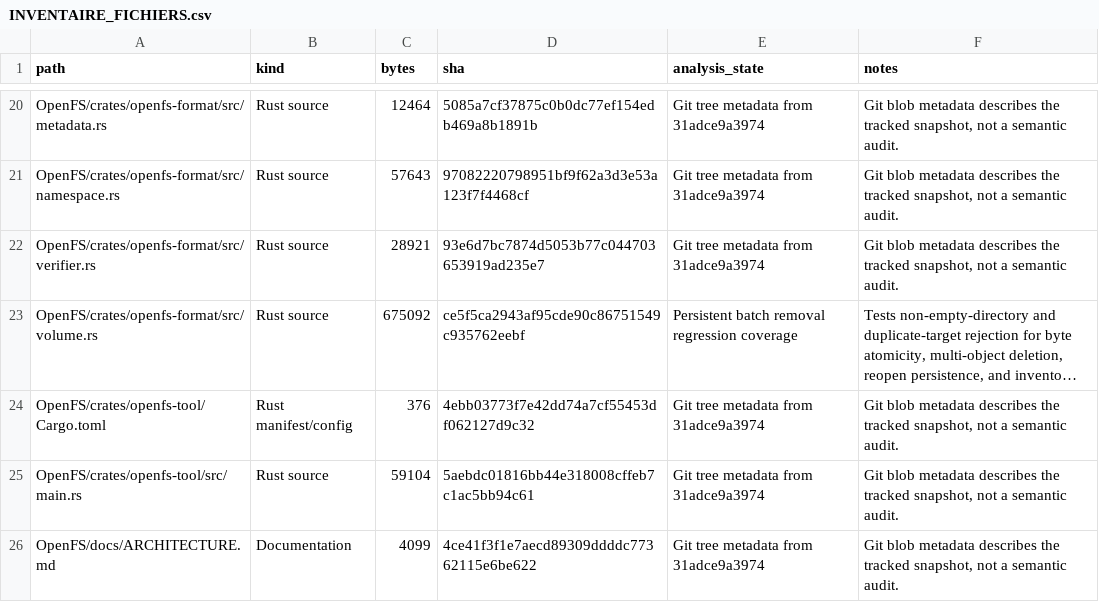
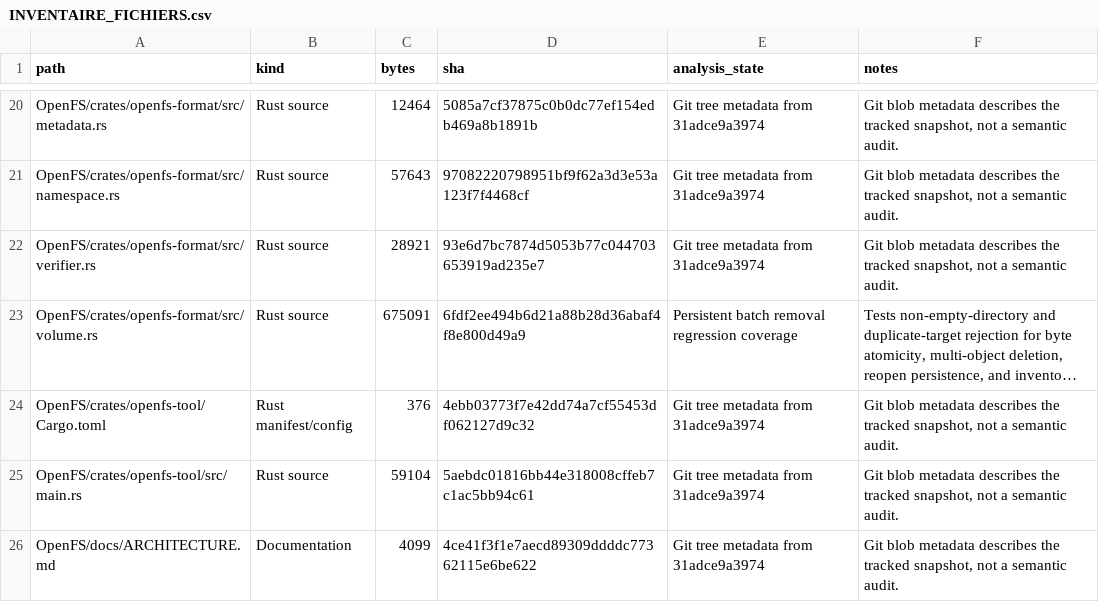
Before and after one commit to Likounsee/OpenFS, a CSV file: OpenFS/docs/INVENTAIRE_FICHIERS.csv, drawn as a sheet; only a part is shown, gaps mark what is left out; long unchanged cells end in …; the diff names each change by its address in the sheet, - before the commit and + after, or states it on an @@ line.

```diff
--- a/OpenFS/docs/INVENTAIRE_FICHIERS.csv
+++ b/OpenFS/docs/INVENTAIRE_FICHIERS.csv
-C23 (bytes): 675092
+C23 (bytes): 675091
-D23 (sha): ce5f5ca2943af95cde90c86751549c935762eebf
+D23 (sha): 6fdf2ee494b6d21a88b28d36abaf4f8e800d49a9
```
Also changed, not shown: 1 other file.
